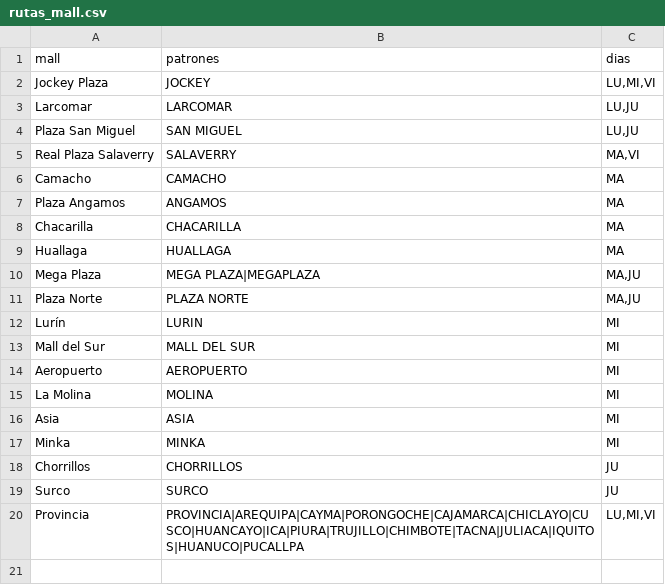
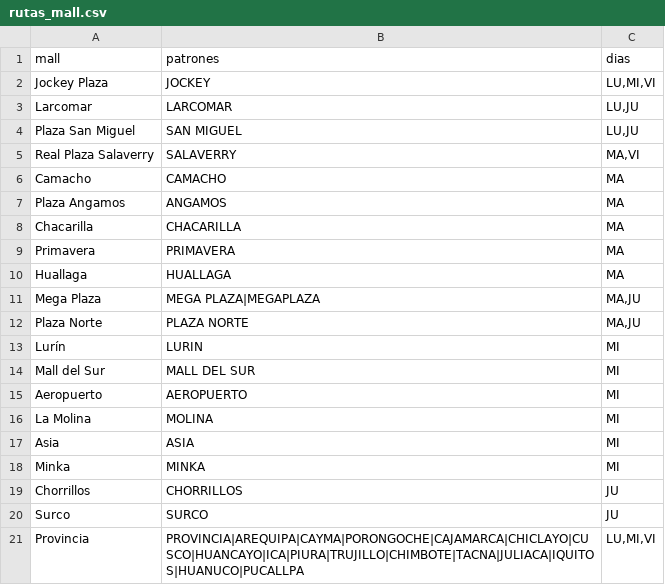
Before and after one commit to HugoCamara7/ForusIQ, a CSV file: src/forusight/config/rutas_mall.csv, drawn as a sheet.

```diff
--- a/src/forusight/config/rutas_mall.csv
+++ b/src/forusight/config/rutas_mall.csv
@@ -8,2 +8,3 @@ Plaza Angamos,ANGAMOS,MA
 Chacarilla,CHACARILLA,MA
+Primavera,PRIMAVERA,MA
 Huallaga,HUALLAGA,MA
```
Also changed, not shown: 3 other files.
